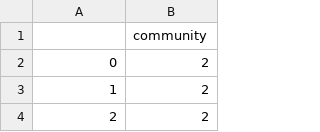
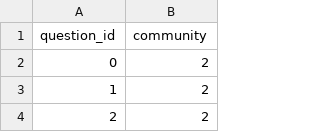
Before and after one commit to npa02012/kaggle_riiid, a CSV file: input/question_cmnts_v5.csv, drawn as a sheet; only a part is shown.

Commit message:
Update

```diff
--- a/input/question_cmnts_v5.csv
+++ b/input/question_cmnts_v5.csv
@@ -1,2 +1,2 @@
-,community
+question_id,community
 0,2
```
